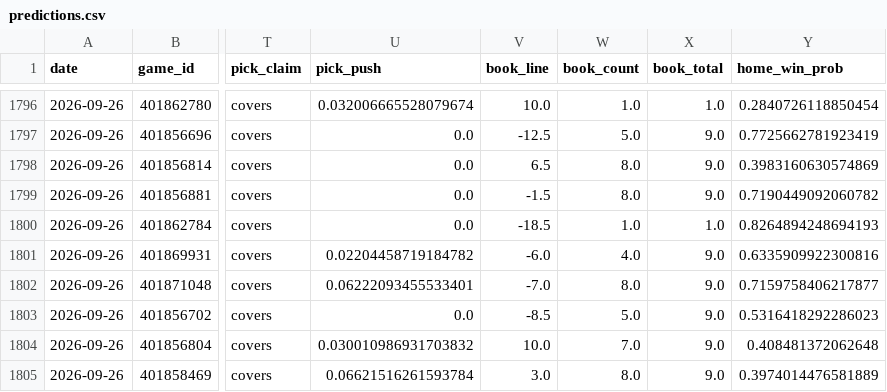
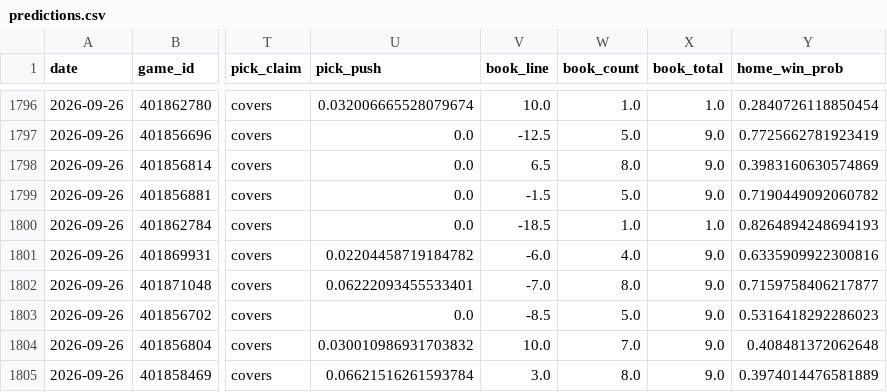
Before and after one commit to azcal/mbm-ncaaf, a CSV file: logs/predictions.csv, drawn as a sheet; only a part is shown, gaps mark what is left out; the diff covers the shown part only; the diff names each change by its address in the sheet, - before the commit and + after, or states it on an @@ line.

```diff
--- a/logs/predictions.csv
+++ b/logs/predictions.csv
-W1799 (book_count): 8.0
+W1799 (book_count): 5.0
```
Also changed, not shown: 20 edited cells elsewhere in this file, logs/picks.csv, 2 other files.
